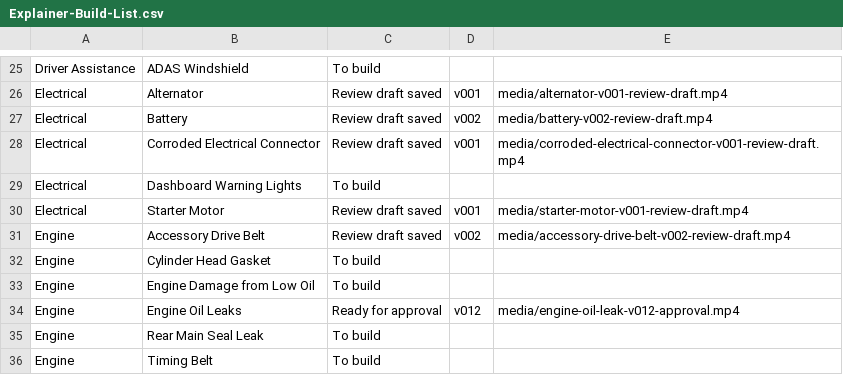
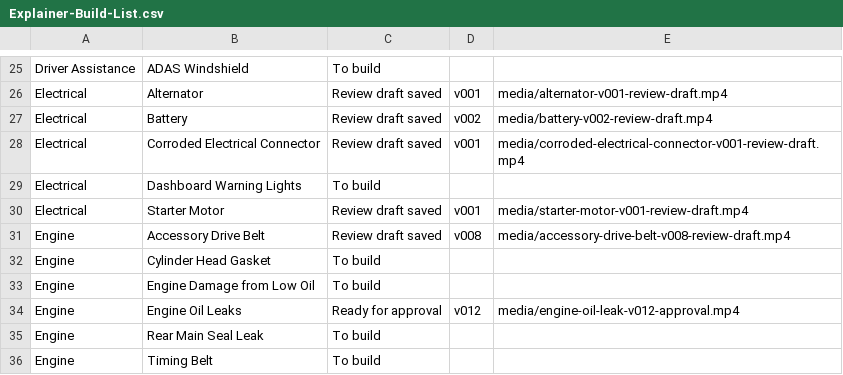
Before and after one commit to thomasuzda/tsmg-repair-videos, a CSV file: docs/Explainer-Build-List.csv, drawn as a sheet; only a part is shown, gaps mark what is left out.

Commit message:
Save updated accessory drive belt video v008

```diff
--- a/docs/Explainer-Build-List.csv
+++ b/docs/Explainer-Build-List.csv
@@ -30,3 +30,3 @@ Electrical,Dashboard Warning Lights,To build,,
 Electrical,Starter Motor,Review draft saved,v001,media/starter-motor-v001-review-draft.mp4
-Engine,Accessory Drive Belt,Review draft saved,v002,media/accessory-drive-belt-v002-review-draft.mp4
+Engine,Accessory Drive Belt,Review draft saved,v008,media/accessory-drive-belt-v008-review-draft.mp4
 Engine,Cylinder Head Gasket,To build,,
```
Also changed, not shown: 5 other files.
